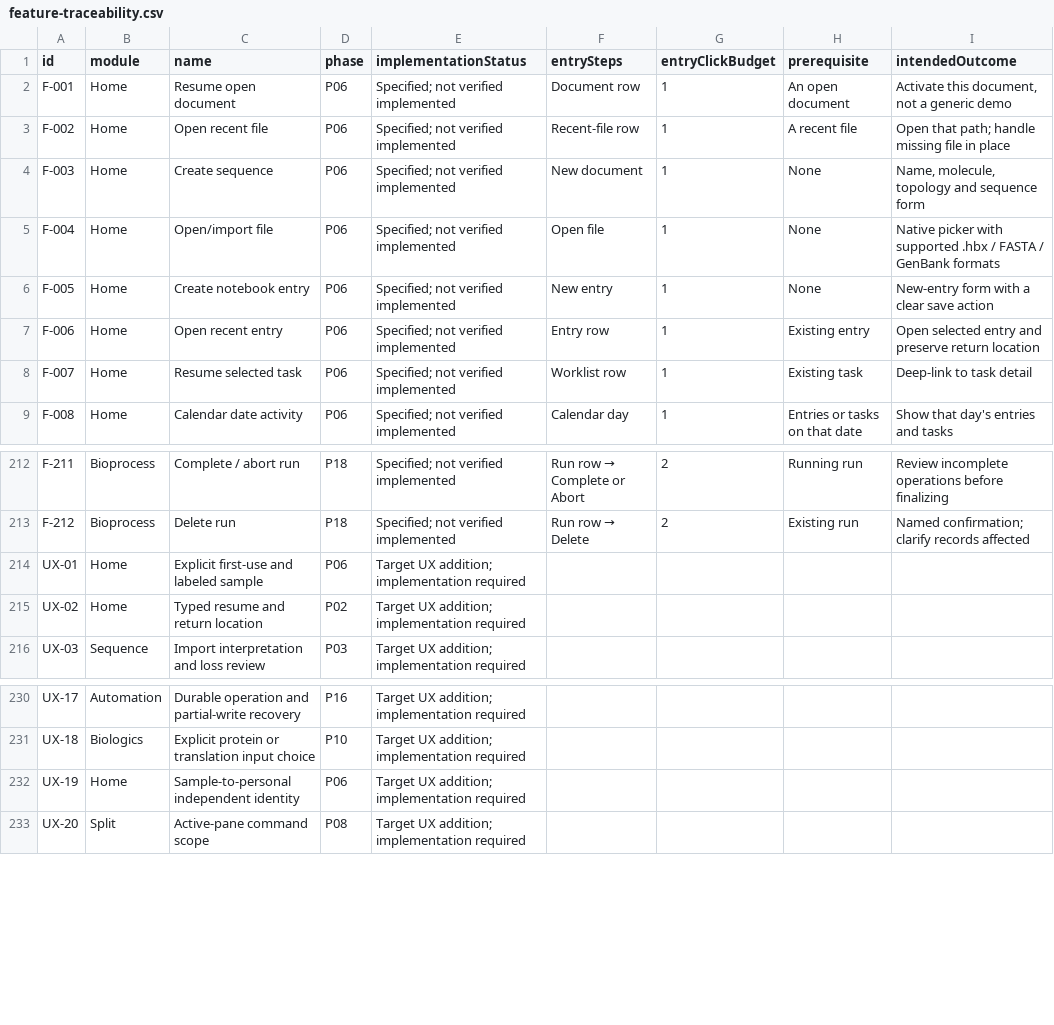
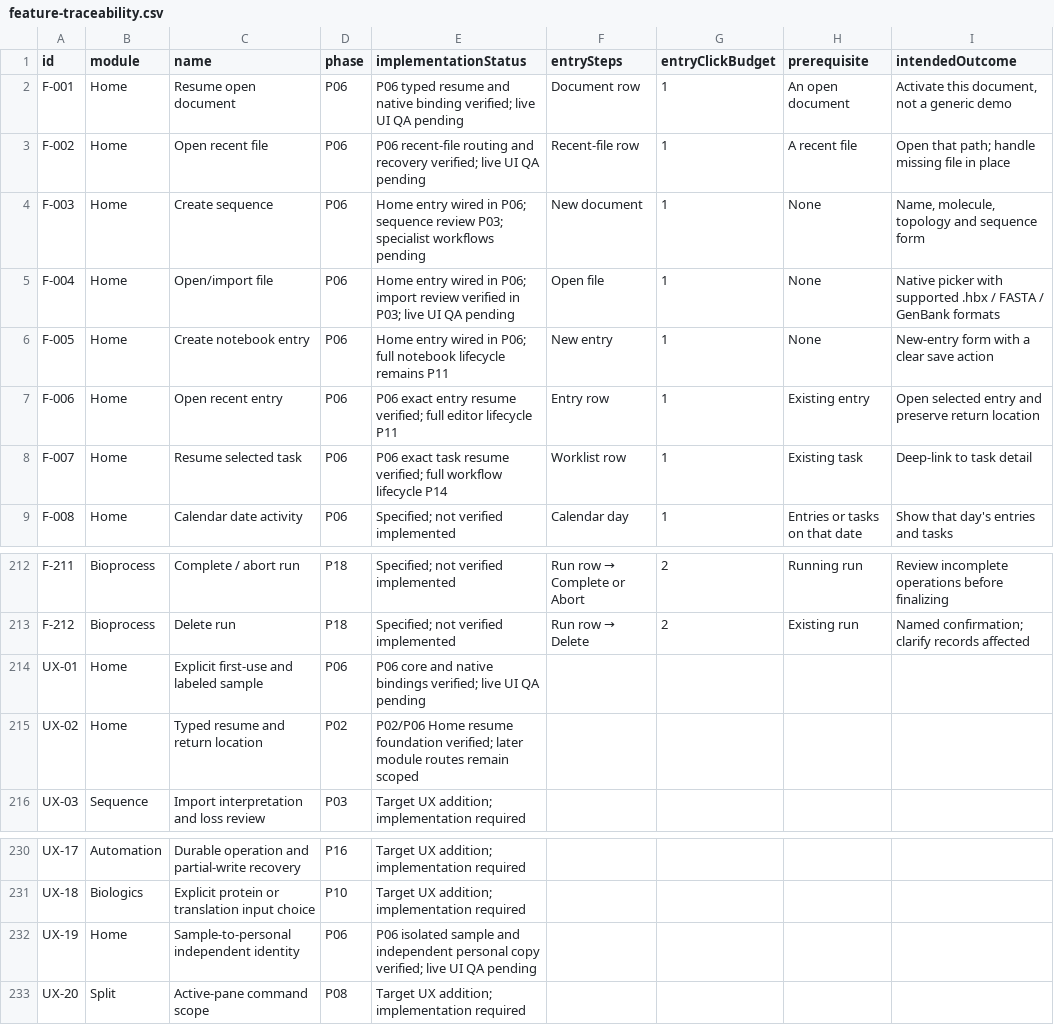
Before and after one commit to ShaikMoosa/helixbench, a CSV file: docs/implementation-ux-v4/feature-traceability.csv, drawn as a sheet; only a part is shown, gaps mark what is left out; the diff names each change by its address in the sheet, - before the commit and + after, or states it on an @@ line.

Commit message:
feat(home): add explicit first use isolated samples and typed resume

```diff
--- a/docs/implementation-ux-v4/feature-traceability.csv
+++ b/docs/implementation-ux-v4/feature-traceability.csv
-E2 (implementationStatus): Specified; not verified implemented
+E2 (implementationStatus): P06 typed resume and native binding verified; live UI QA pending
-E3 (implementationStatus): Specified; not verified implemented
+E3 (implementationStatus): P06 recent-file routing and recovery verified; live UI QA pending
-E4 (implementationStatus): Specified; not verified implemented
+E4 (implementationStatus): Home entry wired in P06; sequence review P03; specialist workflows pending
-E5 (implementationStatus): Specified; not verified implemented
+E5 (implementationStatus): Home entry wired in P06; import review verified in P03; live UI QA pending
-E6 (implementationStatus): Specified; not verified implemented
+E6 (implementationStatus): Home entry wired in P06; full notebook lifecycle remains P11
-E7 (implementationStatus): Specified; not verified implemented
+E7 (implementationStatus): P06 exact entry resume verified; full editor lifecycle P11
-E8 (implementationStatus): Specified; not verified implemented
+E8 (implementationStatus): P06 exact task resume verified; full workflow lifecycle P14
-E214 (implementationStatus): Target UX addition; implementation required
+E214 (implementationStatus): P06 core and native bindings verified; live UI QA pending
-E215 (implementationStatus): Target UX addition; implementation required
+E215 (implementationStatus): P02/P06 Home resume foundation verified; later module routes remain scoped
-E232 (implementationStatus): Target UX addition; implementation required
+E232 (implementationStatus): P06 isolated sample and independent personal copy verified; live UI QA pending
```
Also changed, not shown: 16 other files.
